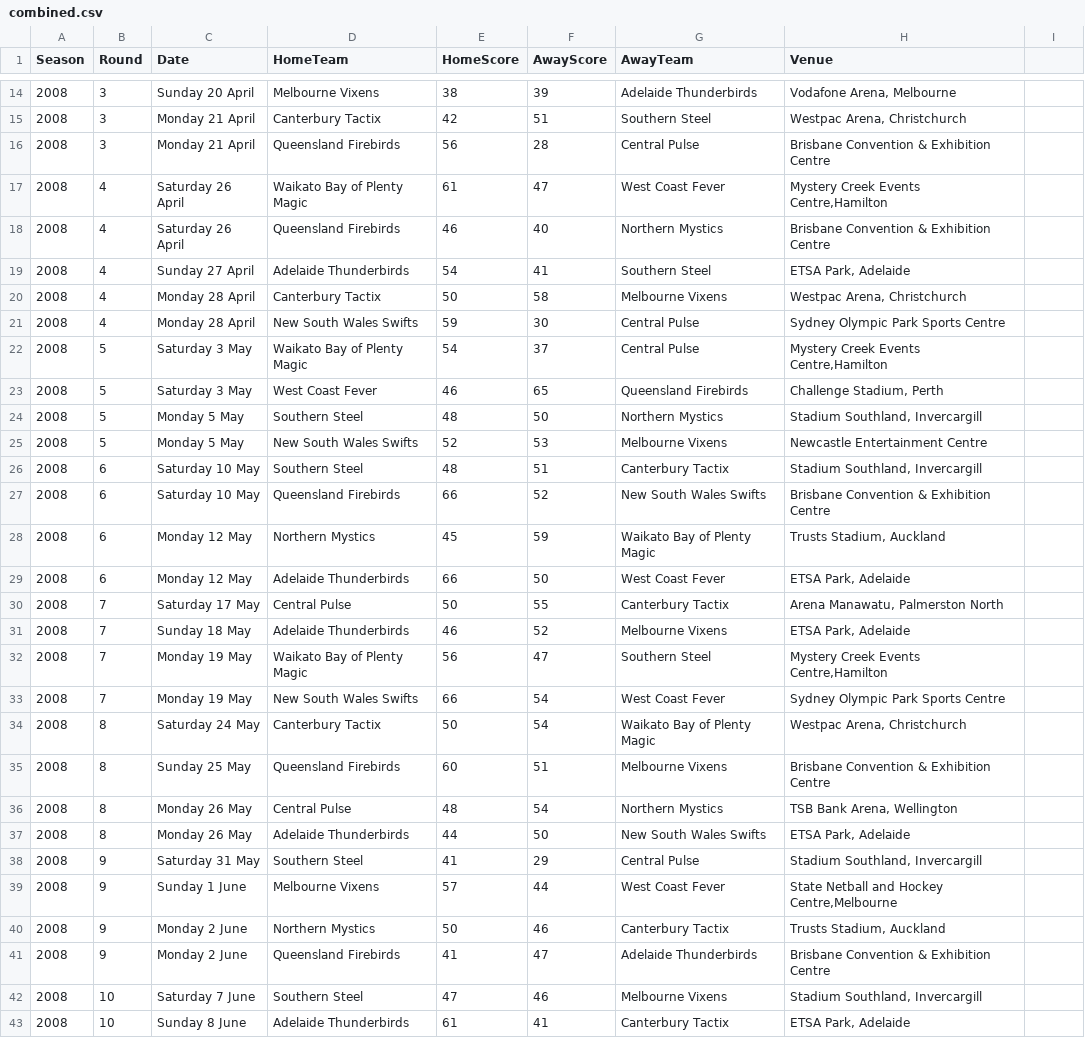
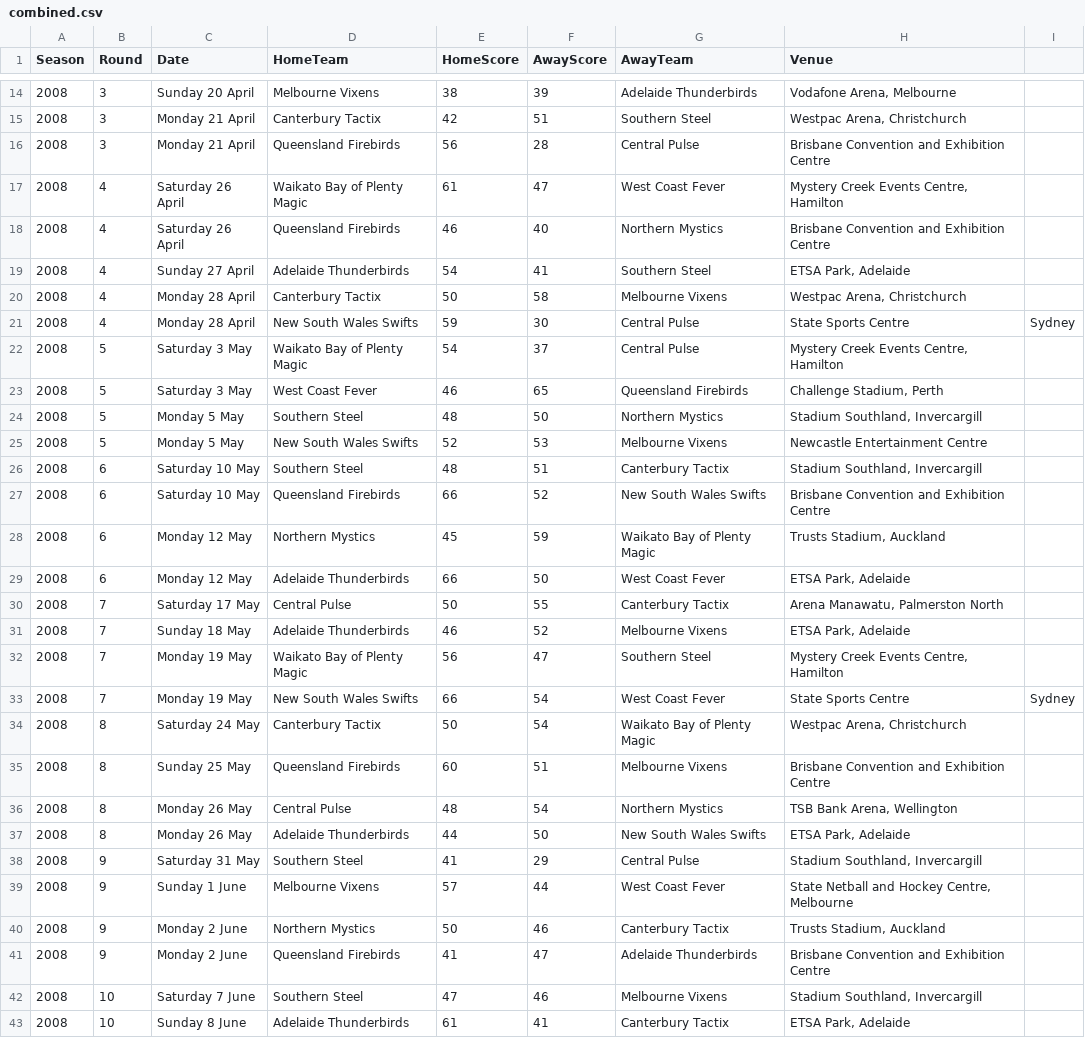
Before and after one commit to EilisByrne/data-visualisation, a CSV file: data/combined.csv, drawn as a sheet; only a part is shown, gaps mark what is left out; the diff covers the shown part only.

```diff
--- a/data/combined.csv
+++ b/data/combined.csv
@@ -15,9 +15,9 @@ Season,Round,Date,HomeTeam,HomeScore,AwayScore,AwayTeam,Venue
 2008,3,Monday 21 April,Canterbury Tactix,42,51,Southern Steel,"Westpac Arena, Christchurch"
-2008,3,Monday 21 April,Queensland Firebirds,56,28,Central Pulse,Brisbane Convention & Exhibition Centre
-2008,4,Saturday 26 April,Waikato Bay of Plenty Magic,61,47,West Coast Fever,"Mystery Creek Events Centre,Hamilton"
-2008,4,Saturday 26 April,Queensland Firebirds,46,40,Northern Mystics,Brisbane Convention & Exhibition Centre
+2008,3,Monday 21 April,Queensland Firebirds,56,28,Central Pulse,Brisbane Convention and Exhibition Centre
+2008,4,Saturday 26 April,Waikato Bay of Plenty Magic,61,47,West Coast Fever,"Mystery Creek Events Centre, Hamilton"
+2008,4,Saturday 26 April,Queensland Firebirds,46,40,Northern Mystics,Brisbane Convention and Exhibition Centre
 2008,4,Sunday 27 April,Adelaide Thunderbirds,54,41,Southern Steel,"ETSA Park, Adelaide"
 2008,4,Monday 28 April,Canterbury Tactix,50,58,Melbourne Vixens,"Westpac Arena, Christchurch"
-2008,4,Monday 28 April,New South Wales Swifts,59,30,Central Pulse,Sydney Olympic Park Sports Centre
-2008,5,Saturday 3 May,Waikato Bay of Plenty Magic,54,37,Central Pulse,"Mystery Creek Events Centre,Hamilton"
+2008,4,Monday 28 April,New South Wales Swifts,59,30,Central Pulse,State Sports Centre, Sydney
+2008,5,Saturday 3 May,Waikato Bay of Plenty Magic,54,37,Central Pulse,"Mystery Creek Events Centre, Hamilton"
 2008,5,Saturday 3 May,West Coast Fever,46,65,Queensland Firebirds,"Challenge Stadium, Perth"
@@ -26,3 +26,3 @@ Season,Round,Date,HomeTeam,HomeScore,AwayScore,AwayTeam,Venue
 2008,6,Saturday 10 May,Southern Steel,48,51,Canterbury Tactix,"Stadium Southland, Invercargill"
-2008,6,Saturday 10 May,Queensland Firebirds,66,52,New South Wales Swifts,Brisbane Convention & Exhibition Centre
+2008,6,Saturday 10 May,Queensland Firebirds,66,52,New South Wales Swifts,Brisbane Convention and Exhibition Centre
 2008,6,Monday 12 May,Northern Mystics,45,59,Waikato Bay of Plenty Magic,"Trusts Stadium, Auckland"
@@ -31,6 +31,6 @@ Season,Round,Date,HomeTeam,HomeScore,AwayScore,AwayTeam,Venue
 2008,7,Sunday 18 May,Adelaide Thunderbirds,46,52,Melbourne Vixens,"ETSA Park, Adelaide"
-2008,7,Monday 19 May,Waikato Bay of Plenty Magic,56,47,Southern Steel,"Mystery Creek Events Centre,Hamilton"
-2008,7,Monday 19 May,New South Wales Swifts,66,54,West Coast Fever,Sydney Olympic Park Sports Centre
+2008,7,Monday 19 May,Waikato Bay of Plenty Magic,56,47,Southern Steel,"Mystery Creek Events Centre, Hamilton"
+2008,7,Monday 19 May,New South Wales Swifts,66,54,West Coast Fever,State Sports Centre, Sydney
 2008,8,Saturday 24 May,Canterbury Tactix,50,54,Waikato Bay of Plenty Magic,"Westpac Arena, Christchurch"
-2008,8,Sunday 25 May,Queensland Firebirds,60,51,Melbourne Vixens,Brisbane Convention & Exhibition Centre
+2008,8,Sunday 25 May,Queensland Firebirds,60,51,Melbourne Vixens,Brisbane Convention and Exhibition Centre
 2008,8,Monday 26 May,Central Pulse,48,54,Northern Mystics,"TSB Bank Arena, Wellington"
@@ -38,5 +38,5 @@ Season,Round,Date,HomeTeam,HomeScore,AwayScore,AwayTeam,Venue
 2008,9,Saturday 31 May,Southern Steel,41,29,Central Pulse,"Stadium Southland, Invercargill"
-2008,9,Sunday 1 June,Melbourne Vixens,57,44,West Coast Fever,"State Netball and Hockey Centre,Melbourne"
+2008,9,Sunday 1 June,Melbourne Vixens,57,44,West Coast Fever,"State Netball and Hockey Centre, Melbourne"
 2008,9,Monday 2 June,Northern Mystics,50,46,Canterbury Tactix,"Trusts Stadium, Auckland"
-2008,9,Monday 2 June,Queensland Firebirds,41,47,Adelaide Thunderbirds,Brisbane Convention & Exhibition Centre
+2008,9,Monday 2 June,Queensland Firebirds,41,47,Adelaide Thunderbirds,Brisbane Convention and Exhibition Centre
 2008,10,Saturday 7 June,Southern Steel,47,46,Melbourne Vixens,"Stadium Southland, Invercargill"
```
Also changed, not shown: 59 edited cells elsewhere in this file, 34 other files.
